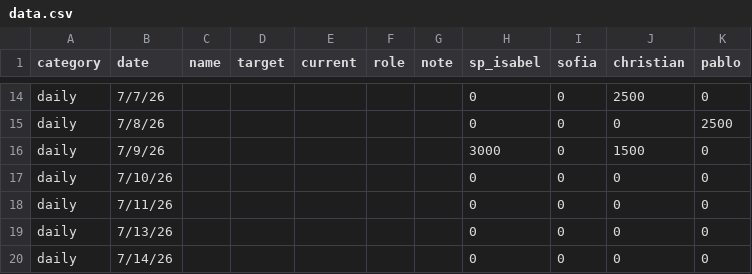
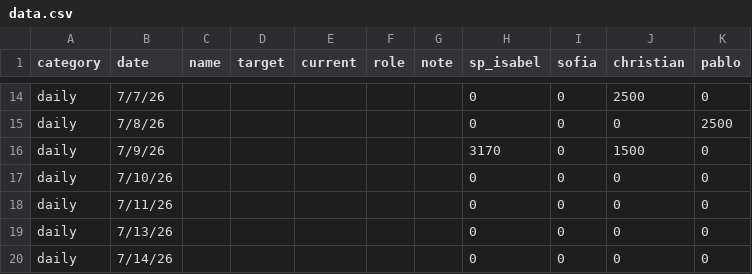
Before and after one commit to SPLO-Bala/bu-target-dashboard, a CSV file: data.csv, drawn as a sheet; only a part is shown, gaps mark what is left out.

Commit message:
Update data.csv

```diff
--- a/data.csv
+++ b/data.csv
@@ -15,3 +15,3 @@ daily,7/7/26,,,,,,0,0,2500,0
 daily,7/8/26,,,,,,0,0,0,2500
-daily,7/9/26,,,,,,3000,0,1500,0
+daily,7/9/26,,,,,,3170,0,1500,0
 daily,7/10/26,,,,,,0,0,0,0
```
